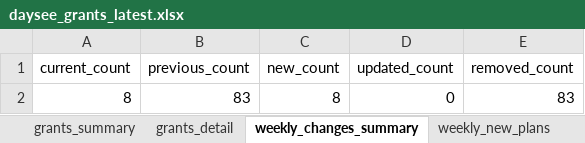
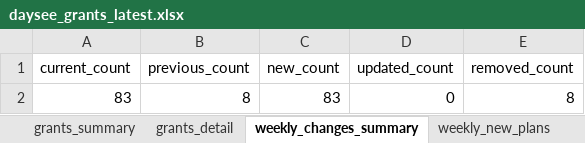
Before and after one commit to focujeffery/grant-scraper, an Excel workbook: state/daysee_grants_latest.xlsx, sheet weekly_changes_summary, drawn as a sheet; values as stored, in another font and other column widths than the file's, no borders; removed rows and columns are numbered as before the commit, all else as after; the diff names each change by its address in the sheet, - before the commit and + after, or states it on an @@ line.

```diff
--- a/state/daysee_grants_latest.xlsx (sheet weekly_changes_summary)
+++ b/state/daysee_grants_latest.xlsx (sheet weekly_changes_summary)
-row 2: 8 | 83 | 8 | 0 | 83
+row 2: 83 | 8 | 83 | 0 | 8
```
Also changed, not shown: sheet weekly_removed_plans, sheet grants_detail, sheet grants_summary, sheet weekly_new_plans, state/daysee_grants_delta_latest.xlsx.
